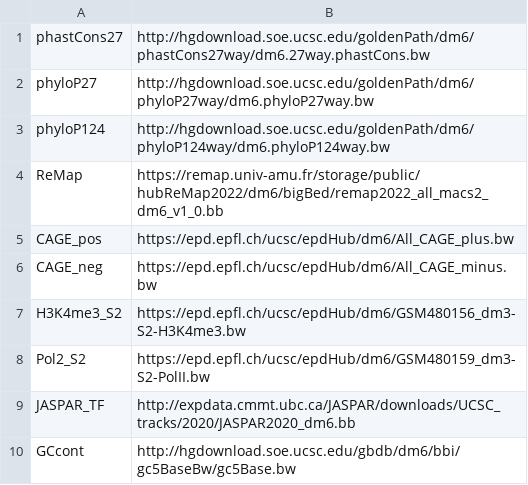
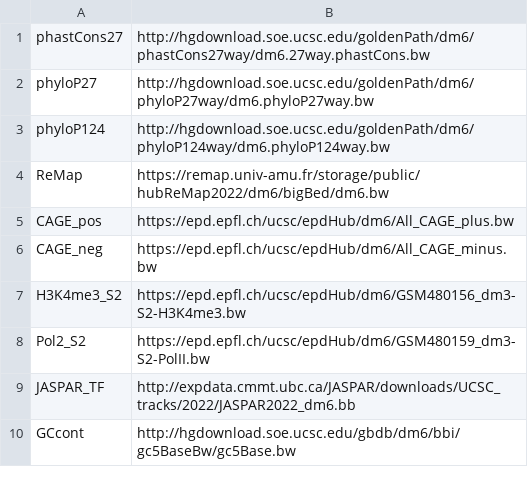
Before and after one commit to homemlab/flync, a TSV file: static/tracksFile.tsv, drawn as a sheet.

Commit message:
updated REMAP (broken link) and JASPAR urls

```diff
--- a/static/tracksFile.tsv
+++ b/static/tracksFile.tsv
@@ -3,3 +3,3 @@ phyloP27	http://hgdownload.soe.ucsc.edu/goldenPath/dm6/phyloP27way/dm6.phyloP27w
 phyloP124	http://hgdownload.soe.ucsc.edu/goldenPath/dm6/phyloP124way/dm6.phyloP124way.bw
-ReMap	https://remap.univ-amu.fr/storage/public/hubReMap2022/dm6/bigBed/remap2022_all_macs2_dm6_v1_0.bb
+ReMap	https://remap.univ-amu.fr/storage/public/hubReMap2022/dm6/bigBed/dm6.bw
 CAGE_pos	https://epd.epfl.ch/ucsc/epdHub/dm6/All_CAGE_plus.bw
@@ -8,3 +8,3 @@ H3K4me3_S2	https://epd.epfl.ch/ucsc/epdHub/dm6/GSM480156_dm3-S2-H3K4me3.bw
 Pol2_S2	https://epd.epfl.ch/ucsc/epdHub/dm6/GSM480159_dm3-S2-PolII.bw
-JASPAR_TF	http://expdata.cmmt.ubc.ca/JASPAR/downloads/UCSC_tracks/2020/JASPAR2020_dm6.bb
+JASPAR_TF	http://expdata.cmmt.ubc.ca/JASPAR/downloads/UCSC_tracks/2022/JASPAR2022_dm6.bb
 GCcont	http://hgdownload.soe.ucsc.edu/gbdb/dm6/bbi/gc5BaseBw/gc5Base.bw
```
